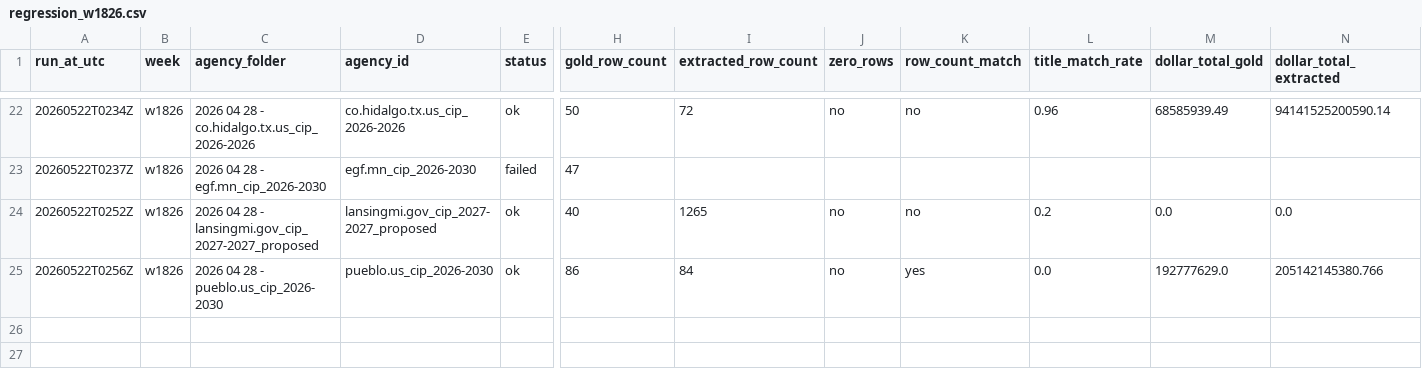
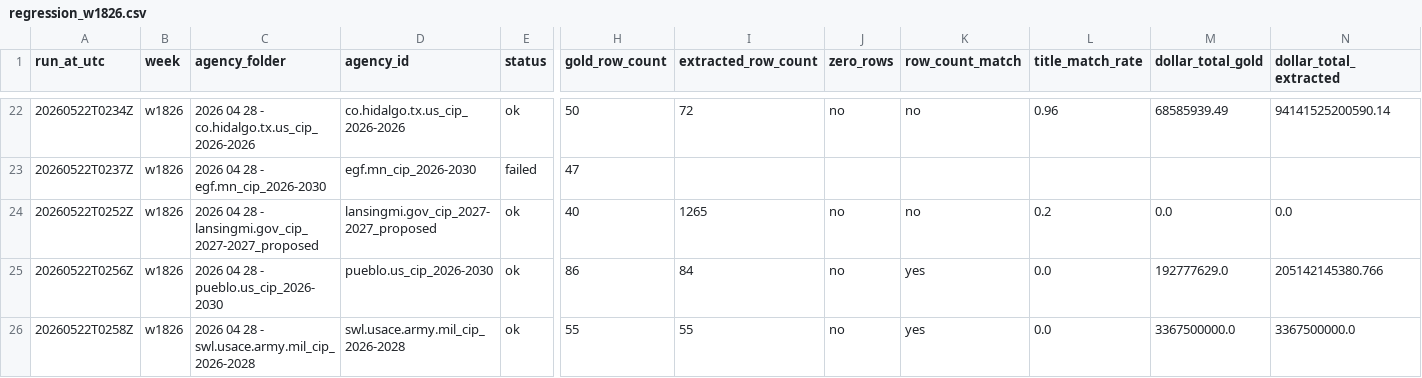
Before and after one commit to firmographs/colab-cip-extract, a CSV file: regression_results/regression_w1826.csv, drawn as a sheet; only a part is shown, gaps mark what is left out; rows hold the shown columns only; the diff names each change by its address in the sheet, - before the commit and + after, or states it on an @@ line.

Commit message:
regression: w1826/swl.usace.army.mil_cip_2026-2028 — ok (25/65)

```diff
--- a/regression_results/regression_w1826.csv
+++ b/regression_results/regression_w1826.csv
+row 26: 20260522T0258Z | w1826 | 2026 04 28 - swl.usace.army.mil_cip_2026-2028 | swl.usace.army.mil_cip_2026-2028 | ok | 55 | 55 | no | yes | 0.0 | 3367500000.0 | 3367500000.0
```
